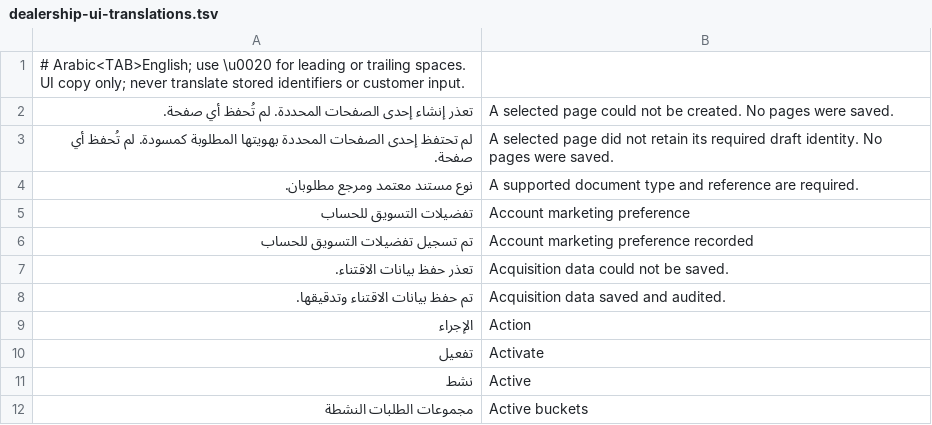
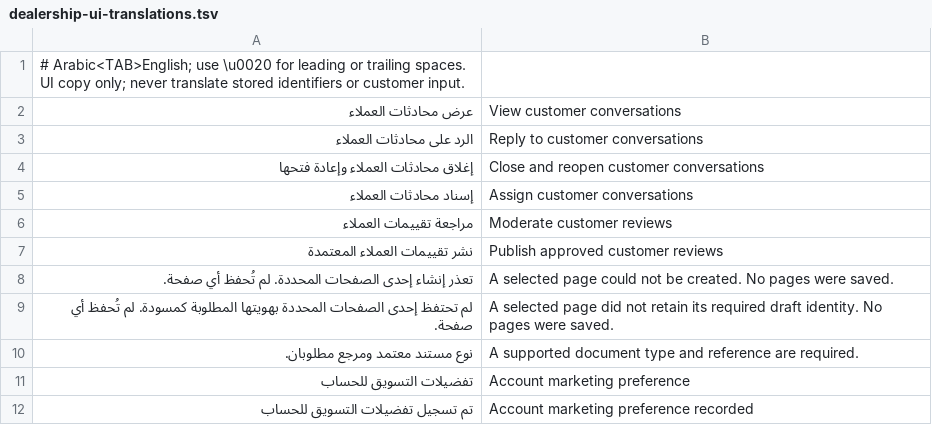
Before and after one commit to eng-mohamed-alejeel/wordpress, a TSV file: tools/dealership-ui-translations.tsv, drawn as a sheet; only a part is shown; the shorter side is filled out with more unchanged rows.

Commit message:
feat: Add new Arabic translation strings and improve upgrade process
This commit introduces new Arabic translation strings to support upcoming features related to customer conversations and reviews.

Additionally, it enhances the `rehearse-product-upgrade.php` script by:
- Modifying the `retains_baseline` function to correctly handle new ADC portal tables (threads, messages, reads, notifications, reviews, review_versions, review_actions) that might be created during an upgrade, ensuring they are only considered if they are empty. This prevents false negatives when new, empty tables are added.
- Stripping specific ADC capabilities (view, reply, close, assign conversations, moderate, publish reviews) from the `wp_user_roles` option when retrieving settings. This ensures that role definitions are compared consistently during upgrades, avoiding discrepancies caused by changes in these capabilities.

```diff
--- a/tools/dealership-ui-translations.tsv
+++ b/tools/dealership-ui-translations.tsv
@@ -1,2 +1,8 @@
 # Arabic<TAB>English; use \u0020 for leading or trailing spaces. UI copy only; never translate stored identifiers or customer input.
+عرض محادثات العملاء	View customer conversations
+الرد على محادثات العملاء	Reply to customer conversations
+إغلاق محادثات العملاء وإعادة فتحها	Close and reopen customer conversations
+إسناد محادثات العملاء	Assign customer conversations
+مراجعة تقييمات العملاء	Moderate customer reviews
+نشر تقييمات العملاء المعتمدة	Publish approved customer reviews
 تعذر إنشاء إحدى الصفحات المحددة. لم تُحفظ أي صفحة.	A selected page could not be created. No pages were saved.
```
Also changed, not shown: 46 other files.
